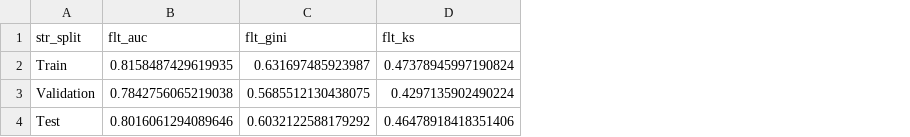
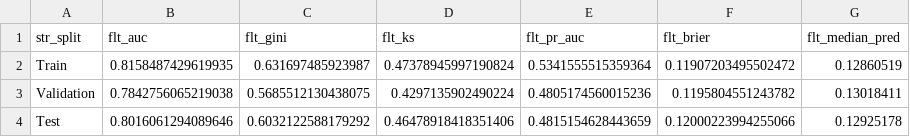
Before and after one commit to aaronengland/credit_risk_claude, a CSV file: 05_model_eval/output/metrics_summary.csv, drawn as a sheet; the diff names each change by its address in the sheet, - before the commit and + after, or states it on an @@ line.

```diff
--- a/05_model_eval/output/metrics_summary.csv
+++ b/05_model_eval/output/metrics_summary.csv
+column E (flt_pr_auc), rows 2-4: 0.5341555515359364 | 0.4805174560015236 | 0.4815154628443659
+column F (flt_brier), rows 2-4: 0.11907203495502472 | 0.1195804551243782 | 0.12000223994255066
+column G (flt_median_pred), rows 2-4: 0.12860519 | 0.13018411 | 0.12925178
```
Also changed, not shown: 4 other files.
